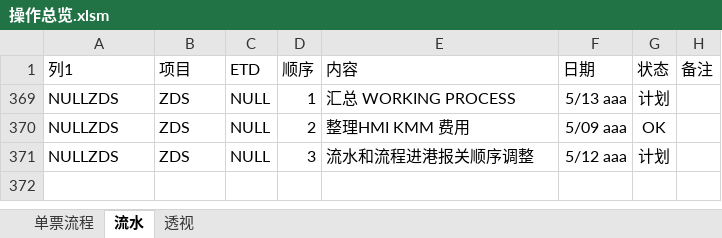
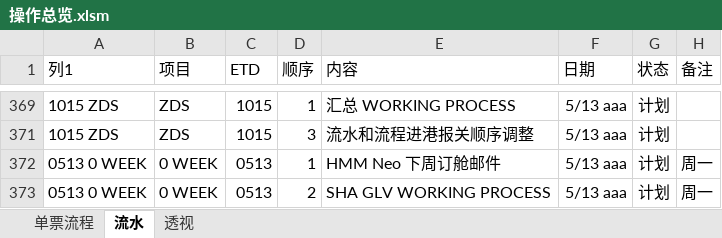
Before and after one commit to ColorfullyZhang/rang, an Excel workbook: yjc/操作总览.xlsm, sheet 流水, drawn as a sheet; only a part is shown, gaps mark what is left out; values as stored, in another font and other column widths than the file's, no borders; conditional formats and table styles not drawn; removed rows and columns are numbered as before the commit, all else as after; the diff covers the shown part only; the diff names each change by its address in the sheet, - before the commit and + after, or states it on an @@ line.

Commit message:
。。

```diff
--- a/yjc/操作总览.xlsm (sheet 流水)
+++ b/yjc/操作总览.xlsm (sheet 流水)
-A369 (列1): NULLZDS
+A369 (列1): 1015 ZDS
-C369 (ETD): NULL
+C369 (ETD): 1015
-row 370: NULLZDS | ZDS | NULL | 2 | 整理HMI KMM 费用 | 5/09 aaa | OK
-A371 (列1): NULLZDS
+A371 (列1): 1015 ZDS
-C371 (ETD): NULL
+C371 (ETD): 1015
-F371 (日期): 5/12 aaa
+F371 (日期): 5/13 aaa
+row 372: 0513 0 WEEK | 0 WEEK | 0513 | 1 | HMM Neo 下周订舱邮件 | 5/13 aaa | 计划 | 周一
+row 373: 0513 0 WEEK | 0 WEEK | 0513 | 2 | SHA GLV WORKING PROCESS | 5/13 aaa | 计划 | 周一
```
Also changed, not shown: 4 added rows and 51 hidden or unhidden rows elsewhere in this sheet, sheet 透视, sheet 单票流程, hidden cells.
